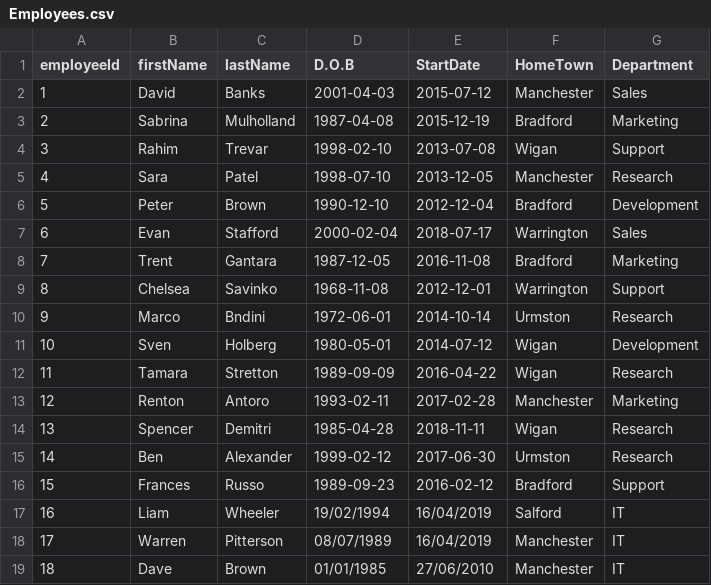
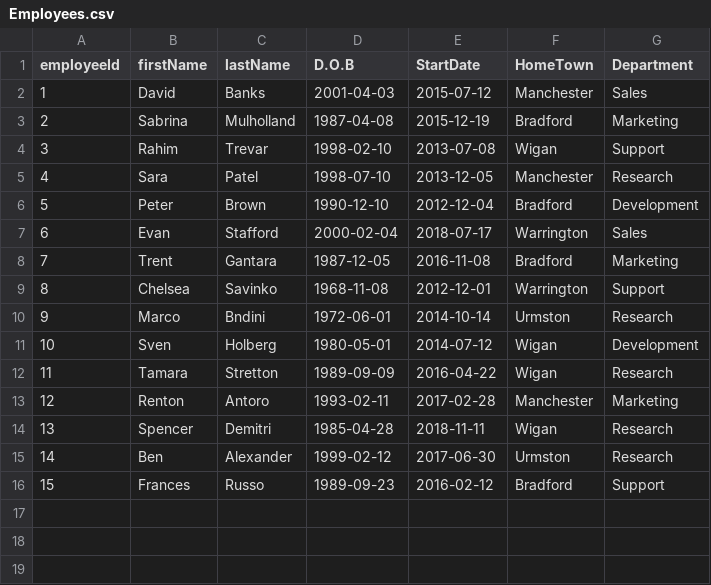
Before and after one commit to LiamWheeler/Project, a CSV file: EmployeeApi/Employees.csv, drawn as a sheet; the diff names each change by its address in the sheet, - before the commit and + after, or states it on an @@ line.

Commit message:
Process employee data

```diff
--- a/EmployeeApi/Employees.csv
+++ b/EmployeeApi/Employees.csv
-row 17: 16 | Liam | Wheeler | 19/02/1994 | 16/04/2019 | Salford | IT
-row 18: 17 | Warren | Pitterson | 08/07/1989 | 16/04/2019 | Manchester | IT
-row 19: 18 | Dave | Brown | 01/01/1985 | 27/06/2010 | Manchester | IT
```
Also changed, not shown: 2 other files.
